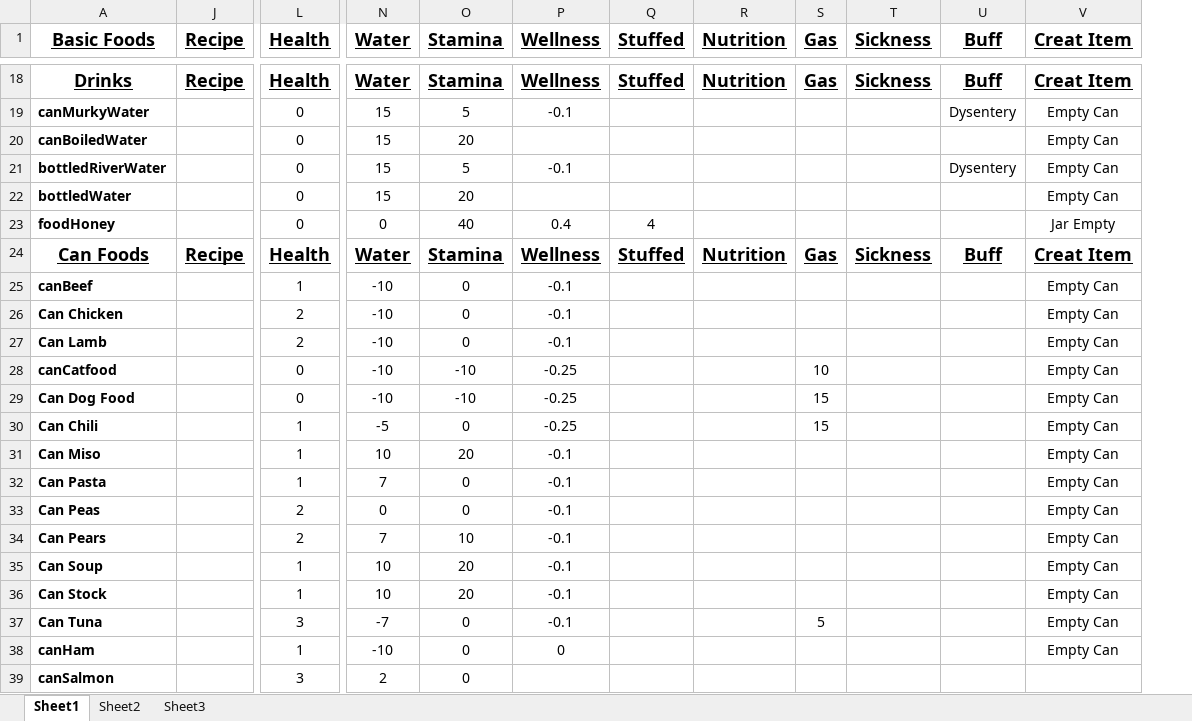
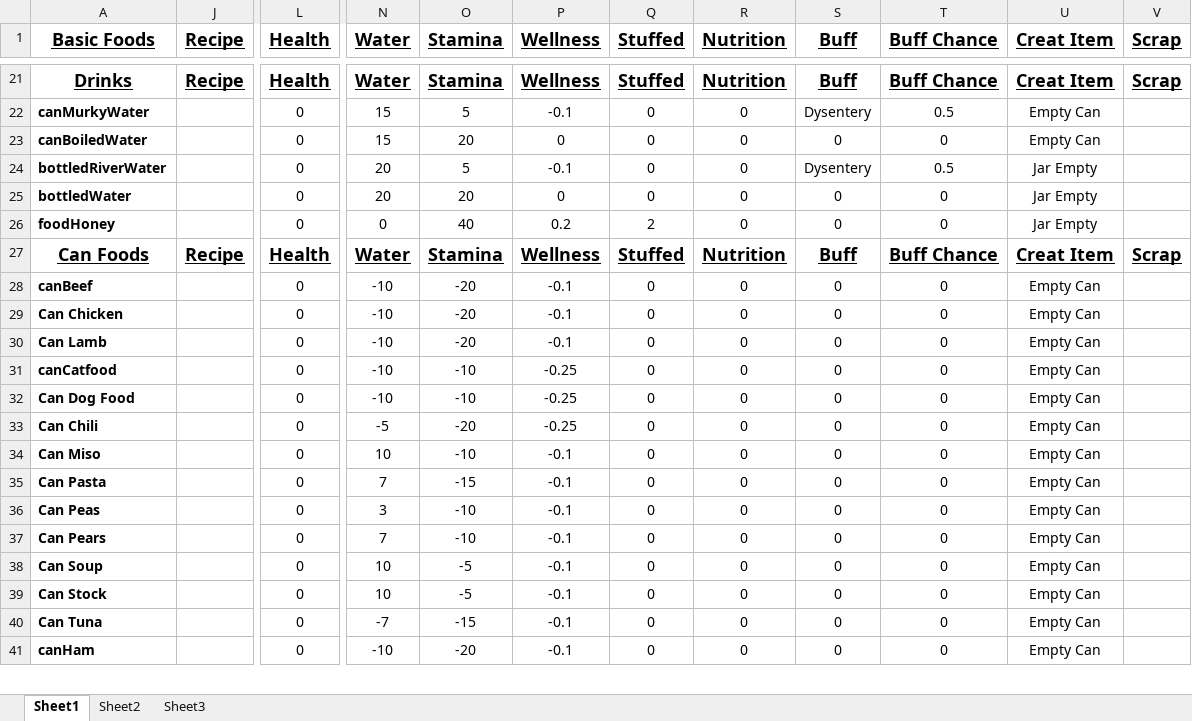
Before and after one commit to SpiderJZMOD/DevTools, an Excel workbook: A16 FoodStats.xlsx, sheet Sheet1, drawn as a sheet; only a part is shown, gaps mark what is left out; values as stored, in another font and other column widths than the file's, no borders; charts and pictures not drawn; removed rows and columns are numbered as before the commit, all else as after; rows hold the shown columns only; the diff covers the shown part only; the diff names each change by its address in the sheet, - before the commit and + after, or states it on an @@ line.

```diff
--- a/A16 FoodStats.xlsx (sheet Sheet1)
+++ b/A16 FoodStats.xlsx (sheet Sheet1)
-column S (Gas), rows 18-37: Gas |  |  |  |  |  | Gas |  |  |  | 10 | 15 | 15 |  |  |  |  |  |  | 5
-column T (Sickness), rows 18-24: Sickness |  |  |  |  |  | Sickness
+column T (Buff Chance), rows 21-41: Buff Chance | 0.5 | 0 | 0.5 | 0 | 0 | Buff Chance | 0 | 0 | 0 | 0 | 0 | 0 | 0 | 0 | 0 | 0 | 0 | 0 | 0 | 0
+column V (Scrap), rows 21-27: Scrap |  |  |  |  |  | Scrap
-Q22:Q25 (Stuffed): (empty)
+Q22:Q25 (Stuffed): 0
-R22:R26 (Nutrition): (empty)
+R22:R26 (Nutrition): 0
-P23 (Wellness): (empty)
+P23 (Wellness): 0
-S23 (Buff): (empty)
+S23 (Buff): 0
-N24:N25 (Water): 15
+N24:N25 (Water): 20
-U24:U25 (Creat Item): Empty Can
+U24:U25 (Creat Item): Jar Empty
-P25 (Wellness): (empty)
+P25 (Wellness): 0
-S25:S26 (Buff): (empty)
+S25:S26 (Buff): 0
-P26 (Wellness): 0.4
+P26 (Wellness): 0.2
-Q26 (Stuffed): 4
+Q26 (Stuffed): 2
-L28 (Health): 1
+L28 (Health): 0
-O28:O30 (Stamina): 0
+O28:O30 (Stamina): -20
-Q28:Q41 (Stuffed): (empty)
+Q28:Q41 (Stuffed): 0
-R28:R41 (Nutrition): (empty)
+R28:R41 (Nutrition): 0
-S28:S41 (Buff): (empty)
+S28:S41 (Buff): 0
-L29:L30 (Health): 2
+L29:L30 (Health): 0
-L33:L35 (Health): 1
+L33:L35 (Health): 0
-O33 (Stamina): 0
+O33 (Stamina): -20
-O34 (Stamina): 20
+O34 (Stamina): -10
-O35 (Stamina): 0
+O35 (Stamina): -15
-L36:L37 (Health): 2
+L36:L37 (Health): 0
-N36 (Water): 0
+N36 (Water): 3
-O36 (Stamina): 0
+O36 (Stamina): -10
-O37 (Stamina): 10
+O37 (Stamina): -10
-L38:L39 (Health): 1
+L38:L39 (Health): 0
-O38:O39 (Stamina): 20
+O38:O39 (Stamina): -5
-L40 (Health): 3
+L40 (Health): 0
-O40 (Stamina): 0
+O40 (Stamina): -15
-L41 (Health): 1
+L41 (Health): 0
-O41 (Stamina): 0
+O41 (Stamina): -20
-P41 (Wellness): 0
+P41 (Wellness): -0.1
-row 39: canSalmon |  | 3 | 2 | 0
```
Also changed, not shown: 48 added rows, 60 removed rows, 2 moved rows, 149 edited cells and cell formats elsewhere in this sheet, formulas that keep their value, hidden cells, charts or pictures.
